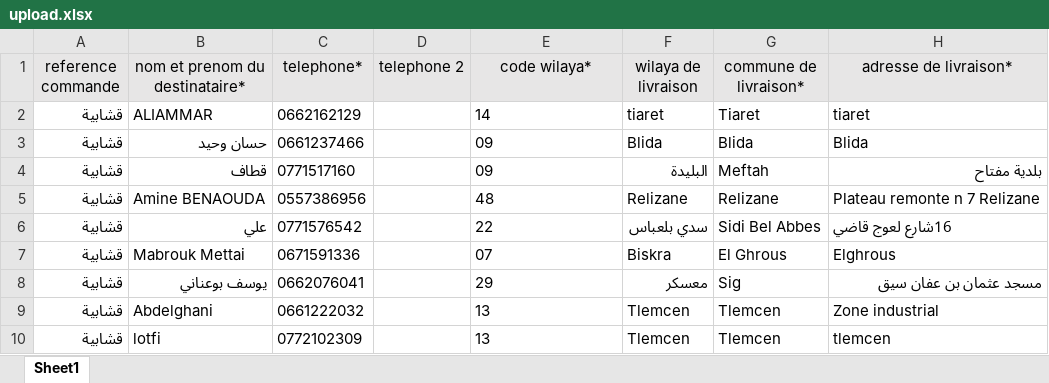
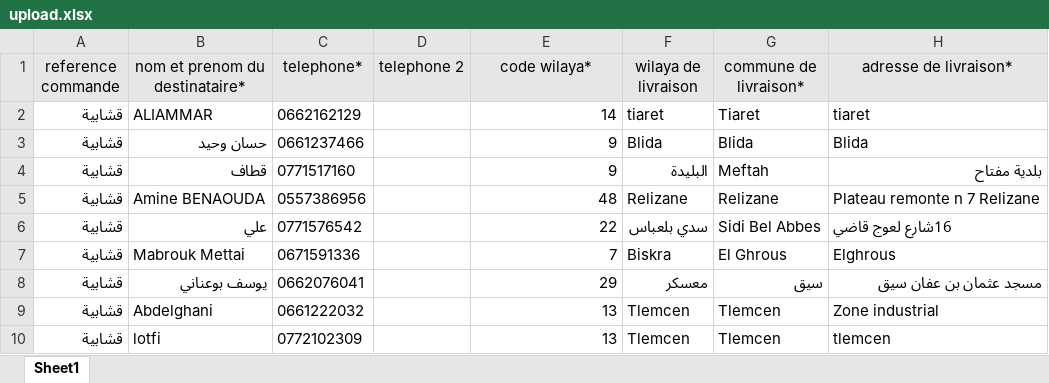
Before and after one commit to hamzabenai/Data-Automation-Purchase-Data-Cleaning, an Excel workbook: upload/upload.xlsx, sheet Sheet1, drawn as a sheet; only a part is shown; values as stored, in another font and other column widths than the file's, no borders; the diff names each change by its address in the sheet, - before the commit and + after, or states it on an @@ line.

```diff
--- a/upload/upload.xlsx (sheet Sheet1)
+++ b/upload/upload.xlsx (sheet Sheet1)
-E2 alignment: left
+E2 alignment: right
-E3:E4 (code wilaya*): 09
+E3:E4 (code wilaya*): 9
-E5:E6 alignment: left
+E5:E6 alignment: right
-E7 (code wilaya*): 07
+E7 (code wilaya*): 7
-E8:E10 alignment: left
+E8:E10 alignment: right
-G8 (commune de livraison*): Sig
+G8 (commune de livraison*): سيق
```
Also changed, not shown: 1 other file.
